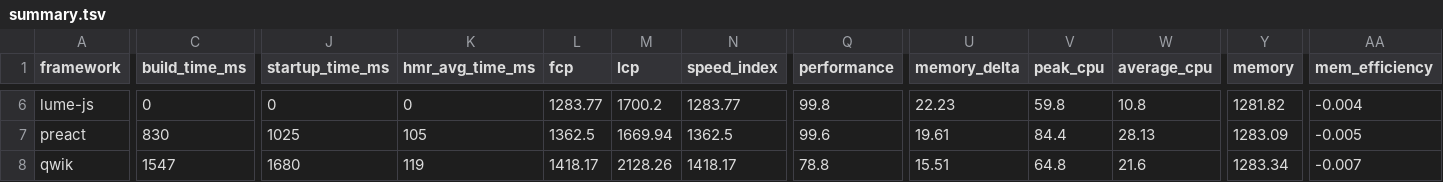
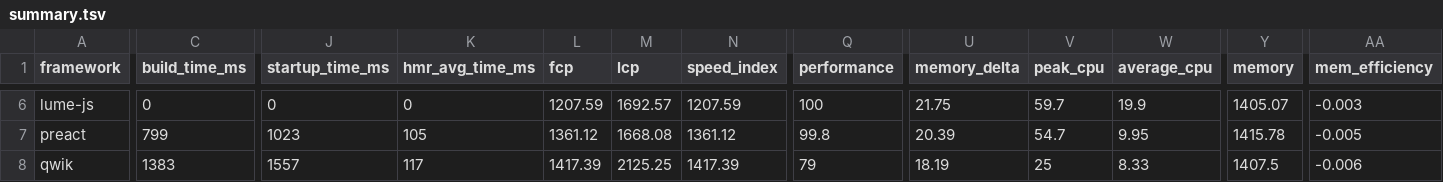
Before and after one commit to liuwanwan92/ct-framework-benchmarks-e85d88e1, a TSV file: summary/summary.tsv, drawn as a sheet; only a part is shown, gaps mark what is left out; the diff covers the shown part only; the diff names each change by its address in the sheet, - before the commit and + after, or states it on an @@ line.

```diff
--- a/summary/summary.tsv
+++ b/summary/summary.tsv
-L6 (fcp): 1283.77
+L6 (fcp): 1207.59
-M6 (lcp): 1700.2
+M6 (lcp): 1692.57
-N6 (speed_index): 1283.77
+N6 (speed_index): 1207.59
-Q6 (performance): 99.8
+Q6 (performance): 100
-U6 (memory_delta): 22.23
+U6 (memory_delta): 21.75
-V6 (peak_cpu): 59.8
+V6 (peak_cpu): 59.7
-W6 (average_cpu): 10.8
+W6 (average_cpu): 19.9
-Y6 (memory): 1281.82
+Y6 (memory): 1405.07
-AA6 (mem_efficiency): -0.004
+AA6 (mem_efficiency): -0.003
-C7 (build_time_ms): 830
+C7 (build_time_ms): 799
-J7 (startup_time_ms): 1025
+J7 (startup_time_ms): 1023
-L7 (fcp): 1362.5
+L7 (fcp): 1361.12
-M7 (lcp): 1669.94
+M7 (lcp): 1668.08
-N7 (speed_index): 1362.5
+N7 (speed_index): 1361.12
-Q7 (performance): 99.6
+Q7 (performance): 99.8
-U7 (memory_delta): 19.61
+U7 (memory_delta): 20.39
-V7 (peak_cpu): 84.4
+V7 (peak_cpu): 54.7
-W7 (average_cpu): 28.13
+W7 (average_cpu): 9.95
-Y7 (memory): 1283.09
+Y7 (memory): 1415.78
-C8 (build_time_ms): 1547
+C8 (build_time_ms): 1383
-J8 (startup_time_ms): 1680
+J8 (startup_time_ms): 1557
-K8 (hmr_avg_time_ms): 119
+K8 (hmr_avg_time_ms): 117
-L8 (fcp): 1418.17
+L8 (fcp): 1417.39
-M8 (lcp): 2128.26
+M8 (lcp): 2125.25
-N8 (speed_index): 1418.17
+N8 (speed_index): 1417.39
-Q8 (performance): 78.8
+Q8 (performance): 79
-U8 (memory_delta): 15.51
+U8 (memory_delta): 18.19
-V8 (peak_cpu): 64.8
+V8 (peak_cpu): 25
-W8 (average_cpu): 21.6
+W8 (average_cpu): 8.33
-Y8 (memory): 1283.34
+Y8 (memory): 1407.5
-AA8 (mem_efficiency): -0.007
+AA8 (mem_efficiency): -0.006
```
Also changed, not shown: 115 edited cells elsewhere in this file, 25 other files.
